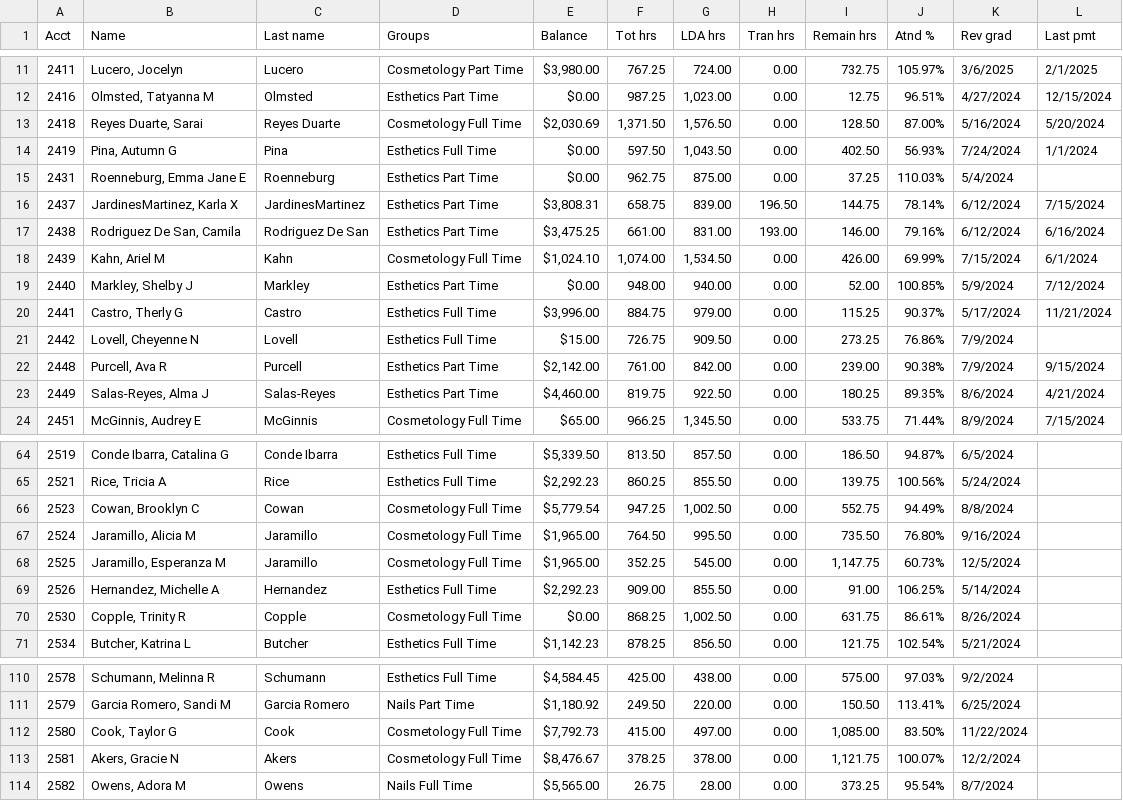
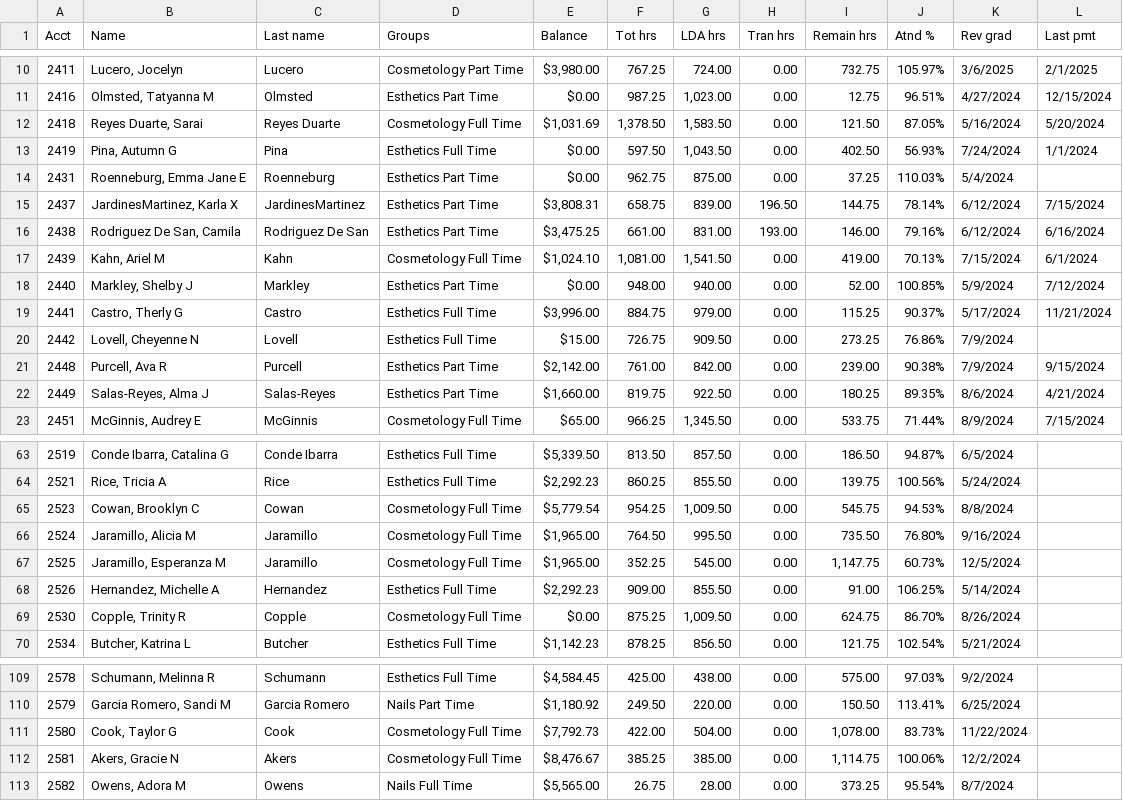
Before and after one commit to SpencerReno/EntourageApp, a CSV file: CSV Files/EntourageApp.csv, drawn as a sheet; only a part is shown, gaps mark what is left out; the diff covers the shown part only.

```diff
--- a/CSV Files/EntourageApp.csv
+++ b/CSV Files/EntourageApp.csv
@@ -12,3 +11,3 @@
 "2416","Olmsted, Tatyanna M","Olmsted","Esthetics Part Time","$0.00","987.25","1,023.00","0.00","12.75","96.51%","4/27/2024","12/15/2024"
-"2418","Reyes Duarte, Sarai","Reyes Duarte","Cosmetology Full Time","$2,030.69","1,371.50","1,576.50","0.00","128.50","87.00%","5/16/2024","5/20/2024"
+"2418","Reyes Duarte, Sarai","Reyes Duarte","Cosmetology Full Time","$1,031.69","1,378.50","1,583.50","0.00","121.50","87.05%","5/16/2024","5/20/2024"
 "2419","Pina, Autumn G","Pina","Esthetics Full Time","$0.00","597.50","1,043.50","0.00","402.50","56.93%","7/24/2024","1/1/2024"
@@ -17,3 +16,3 @@
 "2438","Rodriguez De San, Camila","Rodriguez De San","Esthetics Part Time","$3,475.25","661.00","831.00","193.00","146.00","79.16%","6/12/2024","6/16/2024"
-"2439","Kahn, Ariel M","Kahn","Cosmetology Full Time","$1,024.10","1,074.00","1,534.50","0.00","426.00","69.99%","7/15/2024","6/1/2024"
+"2439","Kahn, Ariel M","Kahn","Cosmetology Full Time","$1,024.10","1,081.00","1,541.50","0.00","419.00","70.13%","7/15/2024","6/1/2024"
 "2440","Markley, Shelby J","Markley","Esthetics Part Time","$0.00","948.00","940.00","0.00","52.00","100.85%","5/9/2024","7/12/2024"
@@ -22,3 +21,3 @@
 "2448","Purcell, Ava R","Purcell","Esthetics Part Time","$2,142.00","761.00","842.00","0.00","239.00","90.38%","7/9/2024","9/15/2024"
-"2449","Salas-Reyes, Alma J","Salas-Reyes","Esthetics Part Time","$4,460.00","819.75","922.50","0.00","180.25","89.35%","8/6/2024","4/21/2024"
+"2449","Salas-Reyes, Alma J","Salas-Reyes","Esthetics Part Time","$1,660.00","819.75","922.50","0.00","180.25","89.35%","8/6/2024","4/21/2024"
 "2451","McGinnis, Audrey E","McGinnis","Cosmetology Full Time","$65.00","966.25","1,345.50","0.00","533.75","71.44%","8/9/2024","7/15/2024"
@@ -65,3 +64,3 @@
 "2521","Rice, Tricia A","Rice","Esthetics Full Time","$2,292.23","860.25","855.50","0.00","139.75","100.56%","5/24/2024"," "
-"2523","Cowan, Brooklyn C","Cowan","Cosmetology Full Time","$5,779.54","947.25","1,002.50","0.00","552.75","94.49%","8/8/2024"," "
+"2523","Cowan, Brooklyn C","Cowan","Cosmetology Full Time","$5,779.54","954.25","1,009.50","0.00","545.75","94.53%","8/8/2024"," "
 "2524","Jaramillo, Alicia M","Jaramillo","Cosmetology Full Time","$1,965.00","764.50","995.50","0.00","735.50","76.80%","9/16/2024"," "
@@ -69,3 +68,3 @@
 "2526","Hernandez, Michelle A","Hernandez","Esthetics Full Time","$2,292.23","909.00","855.50","0.00","91.00","106.25%","5/14/2024"," "
-"2530","Copple, Trinity R","Copple","Cosmetology Full Time","$0.00","868.25","1,002.50","0.00","631.75","86.61%","8/26/2024"," "
+"2530","Copple, Trinity R","Copple","Cosmetology Full Time","$0.00","875.25","1,009.50","0.00","624.75","86.70%","8/26/2024"," "
 "2534","Butcher, Katrina L","Butcher","Esthetics Full Time","$1,142.23","878.25","856.50","0.00","121.75","102.54%","5/21/2024"," "
@@ -111,4 +110,4 @@
 "2579","Garcia Romero, Sandi M","Garcia Romero","Nails Part Time","$1,180.92","249.50","220.00","0.00","150.50","113.41%","6/25/2024"," "
-"2580","Cook, Taylor G","Cook","Cosmetology Full Time","$7,792.73","415.00","497.00","0.00","1,085.00","83.50%","11/22/2024"," "
-"2581","Akers, Gracie N","Akers","Cosmetology Full Time","$8,476.67","378.25","378.00","0.00","1,121.75","100.07%","12/2/2024"," "
+"2580","Cook, Taylor G","Cook","Cosmetology Full Time","$7,792.73","422.00","504.00","0.00","1,078.00","83.73%","11/22/2024"," "
+"2581","Akers, Gracie N","Akers","Cosmetology Full Time","$8,476.67","385.25","385.00","0.00","1,114.75","100.06%","12/2/2024"," "
 "2582","Owens, Adora M","Owens","Nails Full Time","$5,565.00","26.75","28.00","0.00","373.25","95.54%","8/7/2024"," "
```
Also changed, not shown: 1 added row, 1 removed row and 45 edited cells elsewhere in this file.
